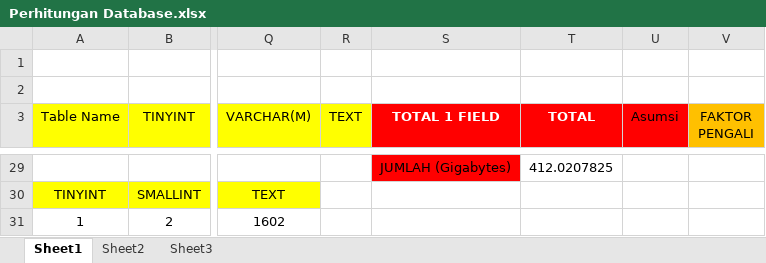
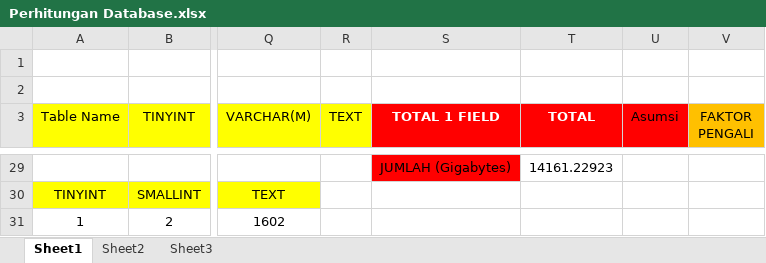
Before and after one commit to afifmucholis/sanurs, an Excel workbook: doc/Perhitungan Database.xlsx, sheet Sheet1, drawn as a sheet; only a part is shown, gaps mark what is left out; values as stored, in another font and other column widths than the file's, no borders; the diff covers the shown part only; the diff names each change by its address in the sheet, - before the commit and + after, or states it on an @@ line.

```diff
--- a/doc/Perhitungan Database.xlsx (sheet Sheet1)
+++ b/doc/Perhitungan Database.xlsx (sheet Sheet1)
-T29 (TOTAL): 412.0207825
+T29 (TOTAL): 14161.22923
```
Also changed, not shown: 27 edited cells elsewhere in this sheet, 3 other files.
